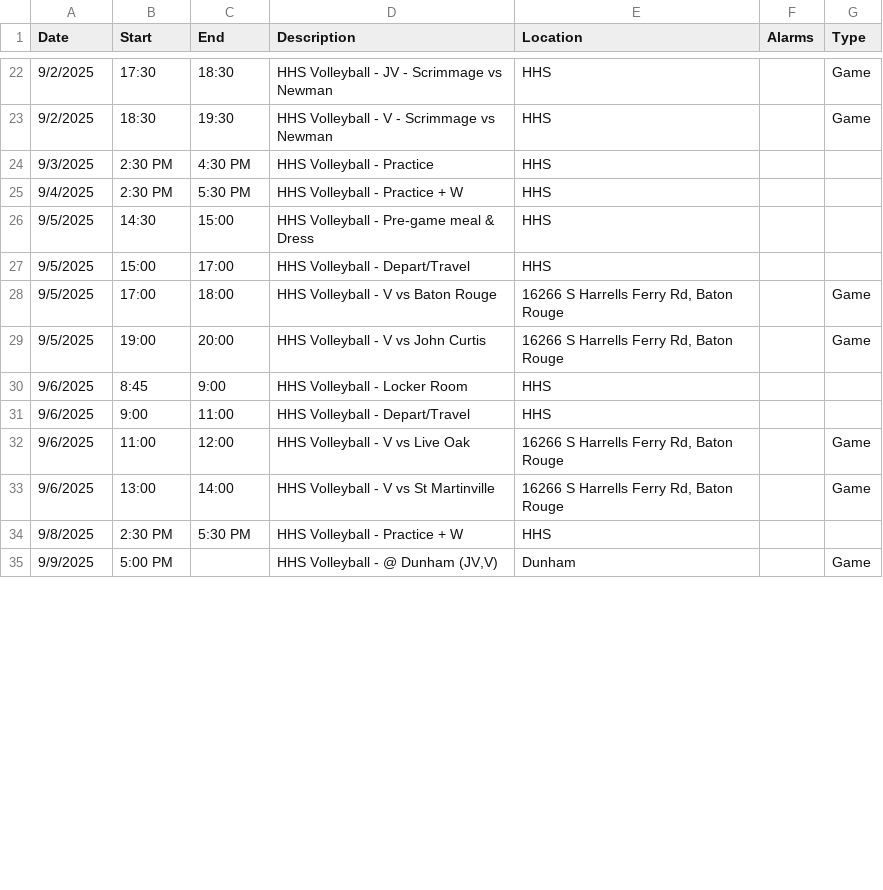
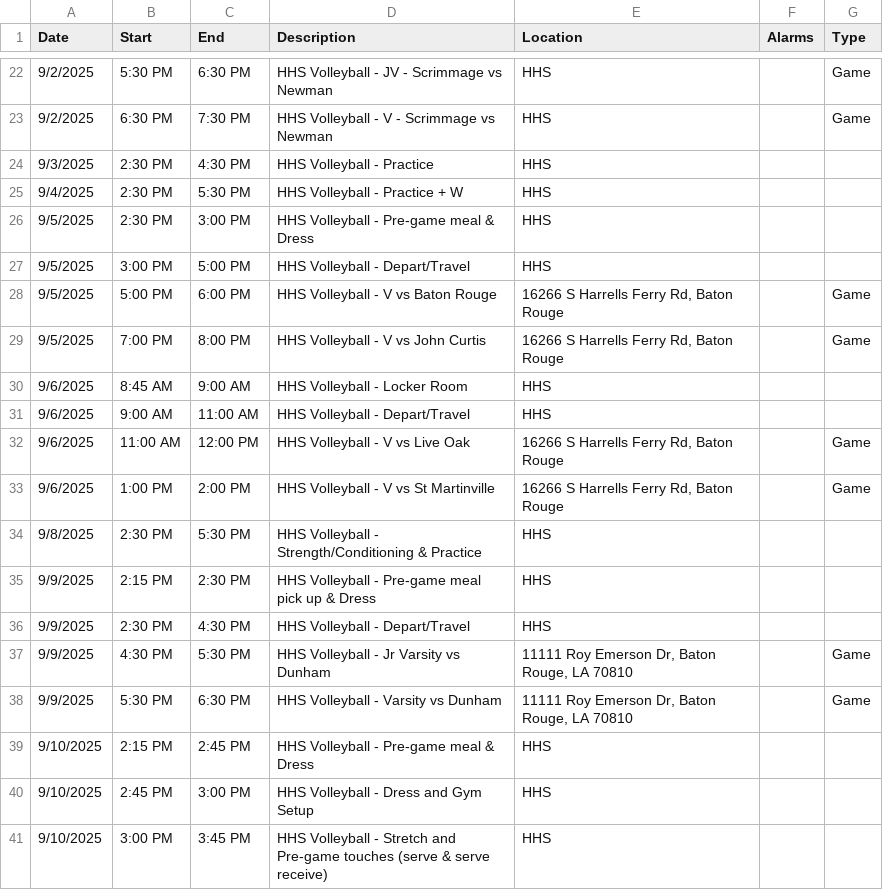
Before and after one commit to KrazKjn/calendar_publisher, a CSV file: data/hhs_volleyball.csv, drawn as a sheet; only a part is shown, gaps mark what is left out; the diff covers the shown part only.

Commit message:
Updates Games and Practice

```diff
--- a/data/hhs_volleyball.csv
+++ b/data/hhs_volleyball.csv
@@ -22,14 +22,20 @@ Date,Start,End,Description,Location,Alarms,Type
-9/2/2025,17:30,18:30,HHS Volleyball - JV - Scrimmage vs Newman,HHS,,Game
-9/2/2025,18:30,19:30,HHS Volleyball - V - Scrimmage vs Newman,HHS,,Game
+9/2/2025,5:30 PM,6:30 PM,HHS Volleyball - JV - Scrimmage vs Newman,HHS,,Game
+9/2/2025,6:30 PM,7:30 PM,HHS Volleyball - V - Scrimmage vs Newman,HHS,,Game
 9/3/2025,2:30 PM,4:30 PM,HHS Volleyball - Practice,HHS,,
 9/4/2025,2:30 PM,5:30 PM,HHS Volleyball - Practice + W,HHS,,
-9/5/2025,14:30,15:00,HHS Volleyball - Pre-game meal & Dress,HHS,,
-9/5/2025,15:00,17:00,HHS Volleyball - Depart/Travel,HHS,,
-9/5/2025,17:00,18:00,HHS Volleyball - V vs Baton Rouge,"16266 S Harrells Ferry Rd, Baton Rouge",,Game
-9/5/2025,19:00,20:00,HHS Volleyball - V vs John Curtis,"16266 S Harrells Ferry Rd, Baton Rouge",,Game
-9/6/2025,8:45,9:00,HHS Volleyball - Locker Room,HHS,,
-9/6/2025,9:00,11:00,HHS Volleyball - Depart/Travel,HHS,,
-9/6/2025,11:00,12:00,HHS Volleyball - V vs Live Oak,"16266 S Harrells Ferry Rd, Baton Rouge",,Game
-9/6/2025,13:00,14:00,HHS Volleyball - V vs St Martinville,"16266 S Harrells Ferry Rd, Baton Rouge",,Game
-9/8/2025,2:30 PM,5:30 PM,HHS Volleyball - Practice + W,HHS,,
-9/9/2025,5:00 PM,,"HHS Volleyball - @ Dunham (JV,V)",Dunham,,Game
+9/5/2025,2:30 PM,3:00 PM,HHS Volleyball - Pre-game meal & Dress,HHS,,
+9/5/2025,3:00 PM,5:00 PM,HHS Volleyball - Depart/Travel,HHS,,
+9/5/2025,5:00 PM,6:00 PM,HHS Volleyball - V vs Baton Rouge,"16266 S Harrells Ferry Rd, Baton Rouge",,Game
+9/5/2025,7:00 PM,8:00 PM,HHS Volleyball - V vs John Curtis,"16266 S Harrells Ferry Rd, Baton Rouge",,Game
+9/6/2025,8:45 AM,9:00 AM,HHS Volleyball - Locker Room,HHS,,
+9/6/2025,9:00 AM,11:00 AM,HHS Volleyball - Depart/Travel,HHS,,
+9/6/2025,11:00 AM,12:00 PM,HHS Volleyball - V vs Live Oak,"16266 S Harrells Ferry Rd, Baton Rouge",,Game
+9/6/2025,1:00 PM,2:00 PM,HHS Volleyball - V vs St Martinville,"16266 S Harrells Ferry Rd, Baton Rouge",,Game
+9/8/2025,2:30 PM,5:30 PM,HHS Volleyball - Strength/Conditioning & Practice,HHS,,
+9/9/2025,2:15 PM,2:30 PM,HHS Volleyball - Pre-game meal pick up & Dress,HHS,,
+9/9/2025,2:30 PM,4:30 PM,HHS Volleyball - Depart/Travel,HHS,,
+9/9/2025,4:30 PM,5:30 PM,HHS Volleyball - Jr Varsity vs Dunham,"11111 Roy Emerson Dr, Baton Rouge, LA 70810",,Game
+9/9/2025,5:30 PM,6:30 PM,HHS Volleyball - Varsity vs Dunham,"11111 Roy Emerson Dr, Baton Rouge, LA 70810",,Game
+9/10/2025,2:15 PM,2:45 PM,HHS Volleyball - Pre-game meal & Dress,HHS,,
+9/10/2025,2:45 PM,3:00 PM,HHS Volleyball - Dress and Gym Setup,HHS,,
+9/10/2025,3:00 PM,3:45 PM,HHS Volleyball - Stretch and Pre-game touches (serve & serve receive),HHS,,
```
Also changed, not shown: 15 added rows and 49 edited cells elsewhere in this file, 2 other files.
